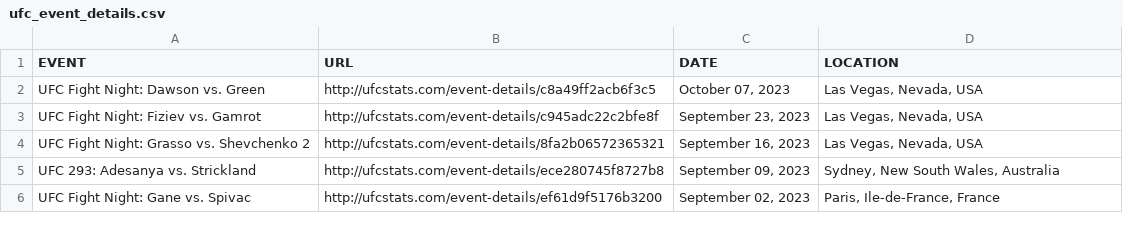
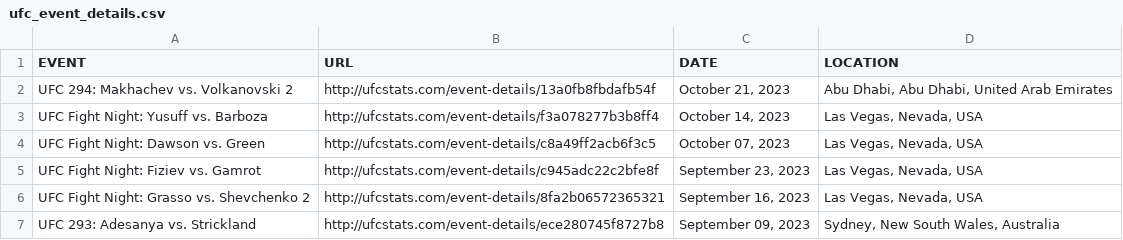
Before and after one commit to brad-paton/UFC_Rankings, a CSV file: ufc_event_details.csv, drawn as a sheet; only a part is shown; the shorter side is filled out with more unchanged rows; the diff names each change by its address in the sheet, - before the commit and + after, or states it on an @@ line.

```diff
--- a/ufc_event_details.csv
+++ b/ufc_event_details.csv
+row 2: UFC 294: Makhachev vs. Volkanovski 2 | http://ufcstats.com/event-details/13a0fb8fbdafb54f | October 21, 2023 | Abu Dhabi, Abu Dhabi, United Arab Emirates
+row 3: UFC Fight Night: Yusuff vs. Barboza | http://ufcstats.com/event-details/f3a078277b3b8ff4 | October 14, 2023 | Las Vegas, Nevada, USA
```
Also changed, not shown: ufc_fight_details.csv, 2 other files.
